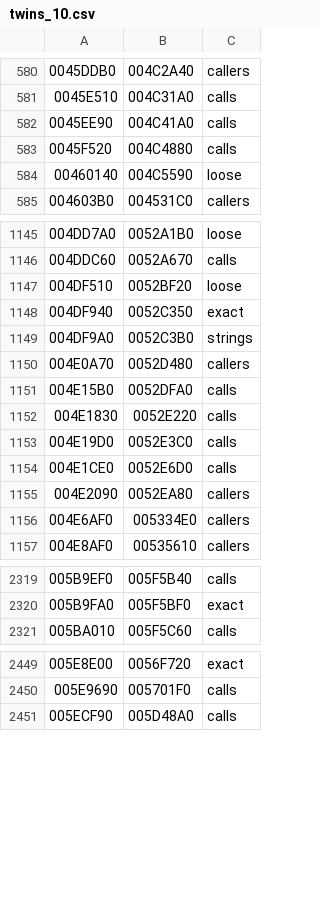
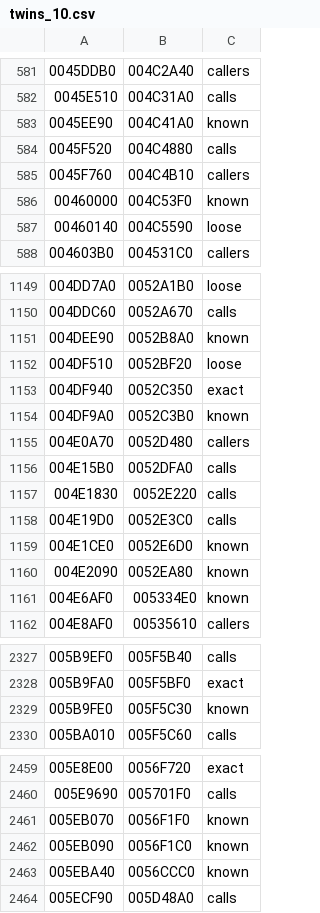
Before and after one commit to PashOK7/MafiaModLoader, a CSV file: knowledge/game.exe/twins_10.csv, drawn as a sheet; only a part is shown, gaps mark what is left out; addresses are those after the commit; the diff covers the shown part only; the diff names each change by its address in the sheet, - before the commit and + after, or states it on an @@ line.

```diff
--- a/knowledge/game.exe/twins_10.csv
+++ b/knowledge/game.exe/twins_10.csv
-C583: calls
+C583: known
+row 585: 0045F760 | 004C4B10 | callers
+row 586: 00460000 | 004C53F0 | known
+row 1151: 004DEE90 | 0052B8A0 | known
-C1154: strings
+C1154: known
-C1159: calls
+C1159: known
-C1160:C1161: callers
+C1160:C1161: known
+row 2329: 005B9FE0 | 005F5C30 | known
+row 2461: 005EB070 | 0056F1F0 | known
+row 2462: 005EB090 | 0056F1C0 | known
+row 2463: 005EBA40 | 0056CCC0 | known
```
Also changed, not shown: 8 added rows and 119 edited cells elsewhere in this file, knowledge/game.exe/external.csv, knowledge/game.exe/script_commands.csv, 18 other files.
